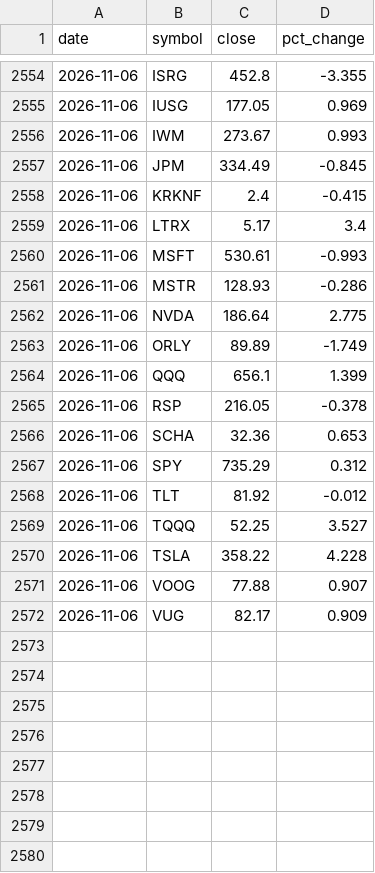
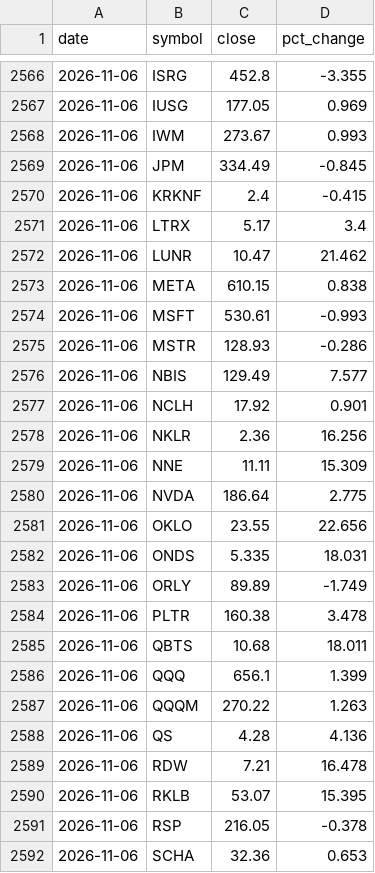
Before and after one commit to dmartindem/portfolio-automation, a CSV file: data/prices.csv, drawn as a sheet; only a part is shown, gaps mark what is left out; the shorter side is filled out with more unchanged rows; the diff covers the shown part only.

```diff
--- a/data/prices.csv
+++ b/data/prices.csv
@@ -2559,7 +2571,21 @@ date,symbol,close,pct_change
 2026-11-06,LTRX,5.17,3.4
+2026-11-06,LUNR,10.47,21.462
+2026-11-06,META,610.15,0.838
 2026-11-06,MSFT,530.61,-0.993
 2026-11-06,MSTR,128.93,-0.286
+2026-11-06,NBIS,129.49,7.577
+2026-11-06,NCLH,17.92,0.901
+2026-11-06,NKLR,2.36,16.256
+2026-11-06,NNE,11.11,15.309
 2026-11-06,NVDA,186.64,2.775
+2026-11-06,OKLO,23.55,22.656
+2026-11-06,ONDS,5.335,18.031
 2026-11-06,ORLY,89.89,-1.749
+2026-11-06,PLTR,160.38,3.478
+2026-11-06,QBTS,10.68,18.011
 2026-11-06,QQQ,656.1,1.399
+2026-11-06,QQQM,270.22,1.263
+2026-11-06,QS,4.28,4.136
+2026-11-06,RDW,7.21,16.478
+2026-11-06,RKLB,53.07,15.395
 2026-11-06,RSP,216.05,-0.378
```
Also changed, not shown: 18 added rows elsewhere in this file, data/concentration.csv, data/movers.csv, 1 other file.
